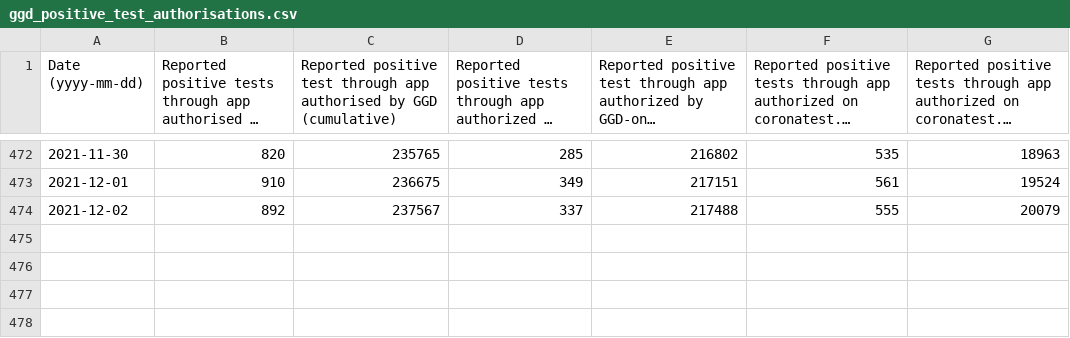
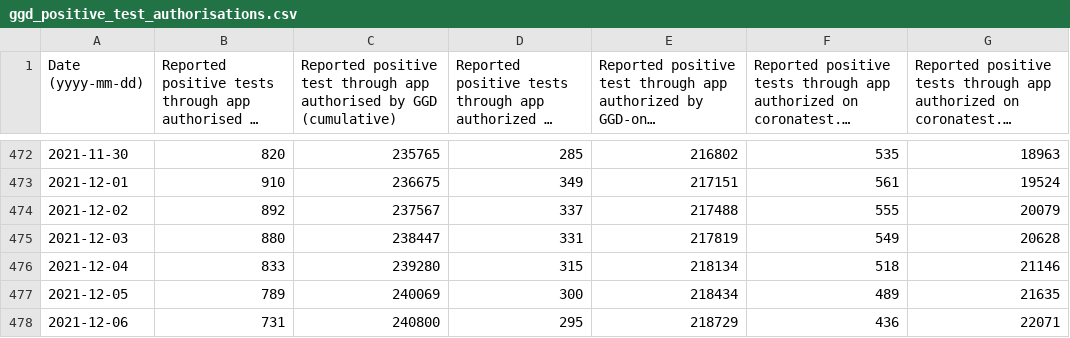
Before and after one commit to minvws/nl-covid19-notification-app-statistics, a CSV file: statistics/ggd_positive_test_authorisations.csv, drawn as a sheet; only a part is shown, gaps mark what is left out; long unchanged cells end in …; the diff names each change by its address in the sheet, - before the commit and + after, or states it on an @@ line.

Commit message:
Update GGD confirmed positive tests statistics

```diff
--- a/statistics/ggd_positive_test_authorisations.csv
+++ b/statistics/ggd_positive_test_authorisations.csv
+row 475: 2021-12-03 | 880 | 238447 | 331 | 217819 | 549 | 20628
+row 476: 2021-12-04 | 833 | 239280 | 315 | 218134 | 518 | 21146
+row 477: 2021-12-05 | 789 | 240069 | 300 | 218434 | 489 | 21635
+row 478: 2021-12-06 | 731 | 240800 | 295 | 218729 | 436 | 22071
```
